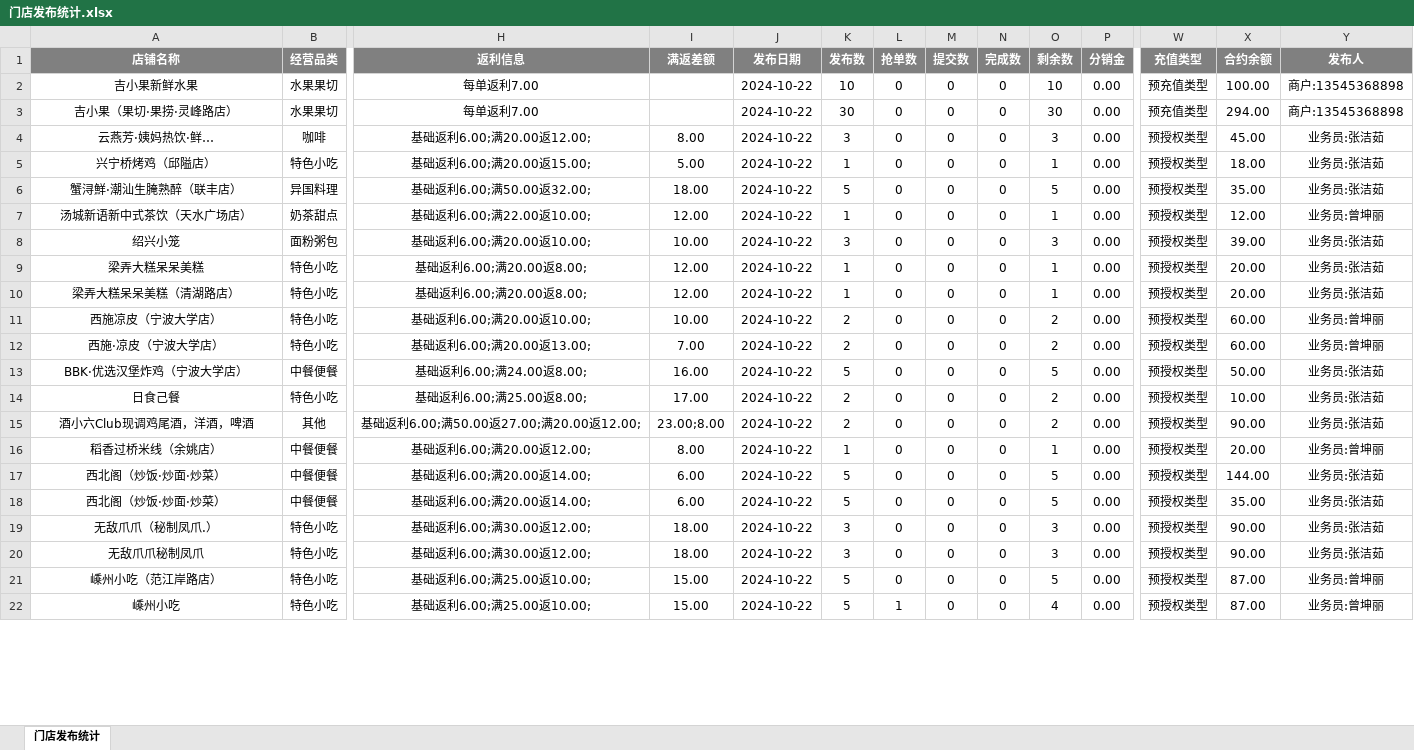
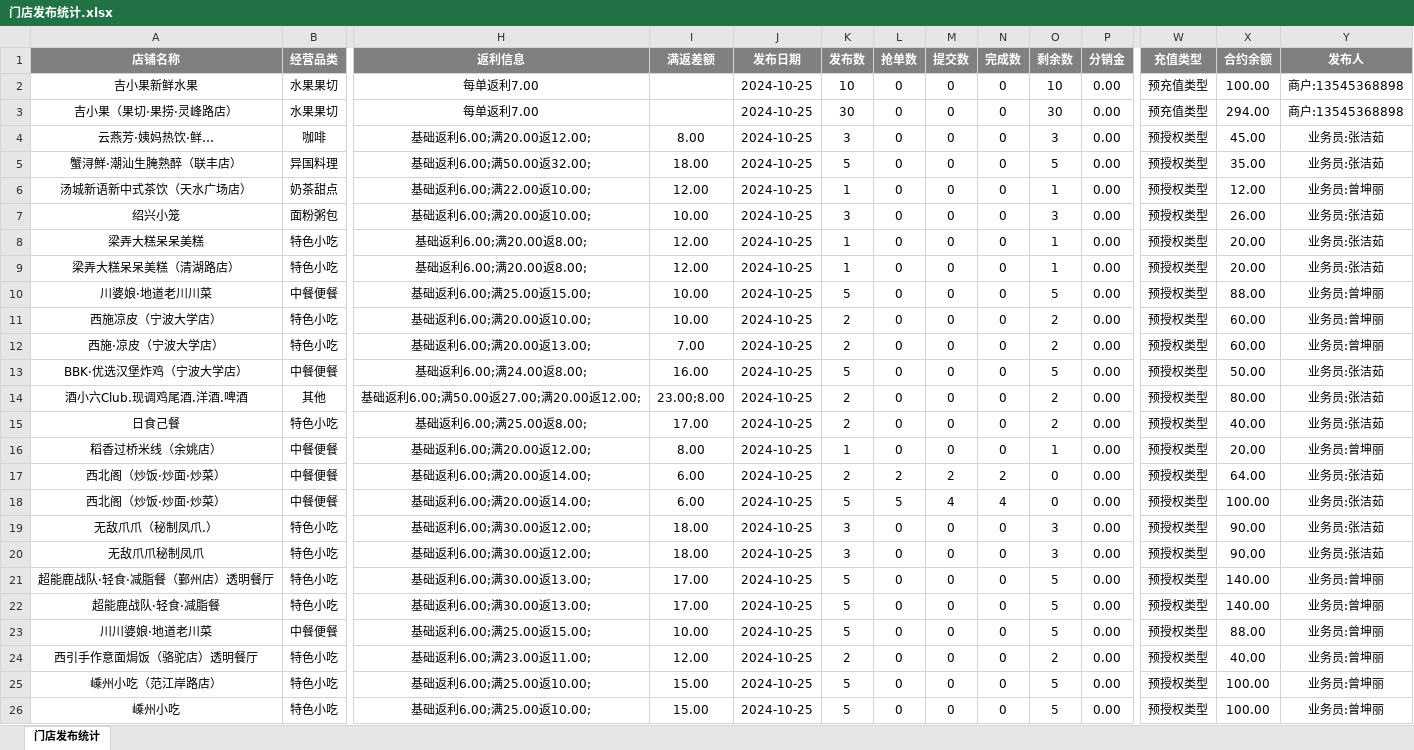
Before and after one commit to SakuraCodes/WeChat_Robot, an Excel workbook: data/门店发布统计.xlsx, sheet 门店发布统计, drawn as a sheet; only a part is shown, gaps mark what is left out; values as stored, in another font and other column widths than the file's, no borders; removed rows and columns are numbered as before the commit, all else as after; rows hold the shown columns only; the diff covers the shown part only; the diff names each change by its address in the sheet, - before the commit and + after, or states it on an @@ line.

```diff
--- a/data/门店发布统计.xlsx (sheet 门店发布统计)
+++ b/data/门店发布统计.xlsx (sheet 门店发布统计)
-J2:J4 (发布日期): 2024-10-22
+J2:J4 (发布日期): 2024-10-25
-row 5: 兴宁桥烤鸡（邱隘店） | 特色小吃 | 基础返利6.00;满20.00返15.00; | 5.00 | 2024-10-22 | 1 | 0 | 0 | 0 | 1 | 0.00 | 预授权类型 | 18.00 | 业务员:张洁茹
-J5:J9 (发布日期): 2024-10-22
+J5:J9 (发布日期): 2024-10-25
-X7 (合约余额): 39.00
+X7 (合约余额): 26.00
+row 10: 川婆娘·地道老川川菜 | 中餐便餐 | 基础返利6.00;满25.00返15.00; | 10.00 | 2024-10-25 | 5 | 0 | 0 | 0 | 5 | 0.00 | 预授权类型 | 88.00 | 业务员:曾坤丽
-J11:J13 (发布日期): 2024-10-22
+J11:J13 (发布日期): 2024-10-25
+row 14: 酒小六Club.现调鸡尾酒.洋酒.啤酒 | 其他 | 基础返利6.00;满50.00返27.00;满20.00返12.00; | 23.00;8.00 | 2024-10-25 | 2 | 0 | 0 | 0 | 2 | 0.00 | 预授权类型 | 80.00 | 业务员:张洁茹
-J15 (发布日期): 2024-10-22
+J15 (发布日期): 2024-10-25
-X15 (合约余额): 10.00
+X15 (合约余额): 40.00
-row 15: 酒小六Club现调鸡尾酒，洋酒，啤酒 | 其他 | 基础返利6.00;满50.00返27.00;满20.00返12.00; | 23.00;8.00 | 2024-10-22 | 2 | 0 | 0 | 0 | 2 | 0.00 | 预授权类型 | 90.00 | 业务员:张洁茹
-J16:J20 (发布日期): 2024-10-22
+J16:J20 (发布日期): 2024-10-25
-K17 (发布数): 5
+K17 (发布数): 2
-L17 (抢单数): 0
+L17 (抢单数): 2
-M17 (提交数): 0
+M17 (提交数): 2
-N17 (完成数): 0
+N17 (完成数): 2
-O17:O18 (剩余数): 5
+O17:O18 (剩余数): 0
-X17 (合约余额): 144.00
+X17 (合约余额): 64.00
-L18 (抢单数): 0
+L18 (抢单数): 5
-M18 (提交数): 0
+M18 (提交数): 4
-N18 (完成数): 0
+N18 (完成数): 4
-X18 (合约余额): 35.00
+X18 (合约余额): 100.00
+row 21: 超能鹿战队·轻食·减脂餐（鄞州店）透明餐厅 | 特色小吃 | 基础返利6.00;满30.00返13.00; | 17.00 | 2024-10-25 | 5 | 0 | 0 | 0 | 5 | 0.00 | 预授权类型 | 140.00 | 业务员:曾坤丽
+row 22: 超能鹿战队·轻食·减脂餐 | 特色小吃 | 基础返利6.00;满30.00返13.00; | 17.00 | 2024-10-25 | 5 | 0 | 0 | 0 | 5 | 0.00 | 预授权类型 | 140.00 | 业务员:曾坤丽
+row 23: 川川婆娘·地道老川菜 | 中餐便餐 | 基础返利6.00;满25.00返15.00; | 10.00 | 2024-10-25 | 5 | 0 | 0 | 0 | 5 | 0.00 | 预授权类型 | 88.00 | 业务员:曾坤丽
+row 24: 西引手作意面焗饭（骆驼店）透明餐厅 | 特色小吃 | 基础返利6.00;满23.00返11.00; | 12.00 | 2024-10-25 | 2 | 0 | 0 | 0 | 2 | 0.00 | 预授权类型 | 40.00 | 业务员:曾坤丽
-J25:J26 (发布日期): 2024-10-22
+J25:J26 (发布日期): 2024-10-25
-X25:X26 (合约余额): 87.00
+X25:X26 (合约余额): 100.00
-L26 (抢单数): 1
+L26 (抢单数): 0
-O26 (剩余数): 4
+O26 (剩余数): 5
```
Also changed, not shown: 5 added rows, 3 removed rows and 53 edited cells elsewhere in this sheet, data/result.xlsx.
